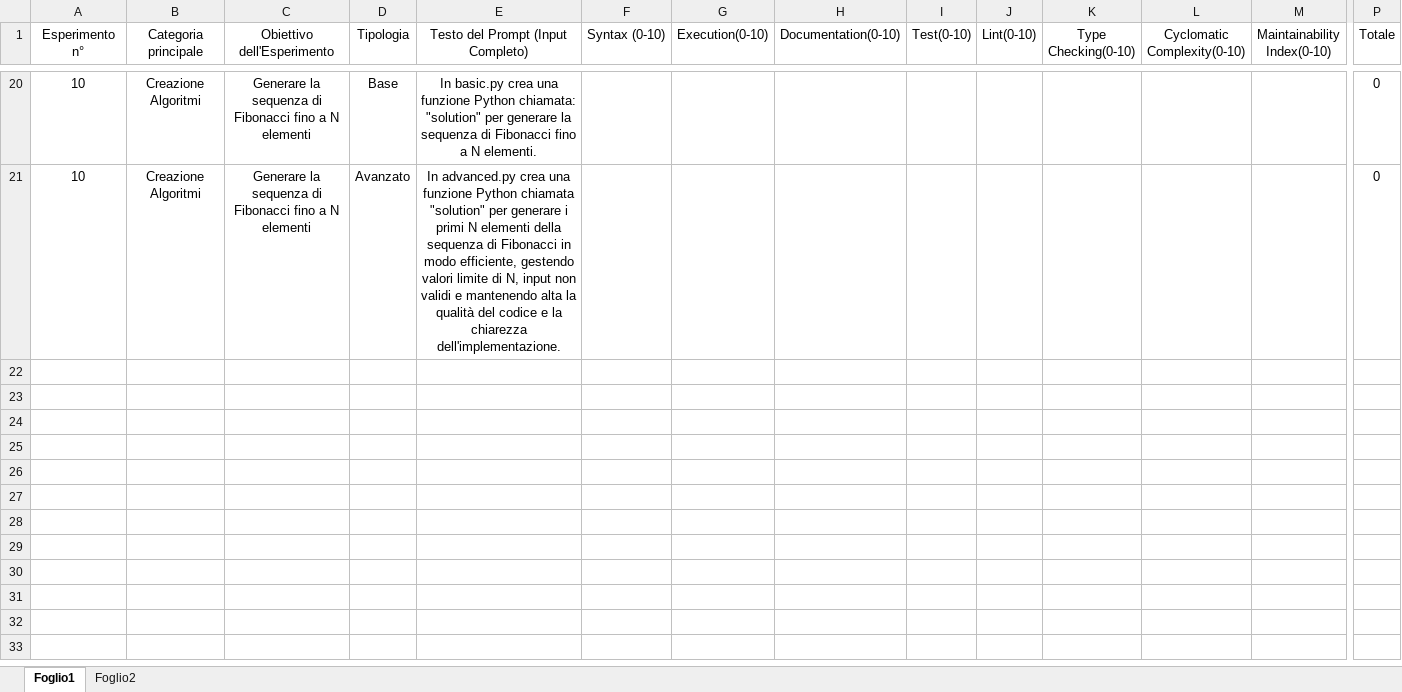
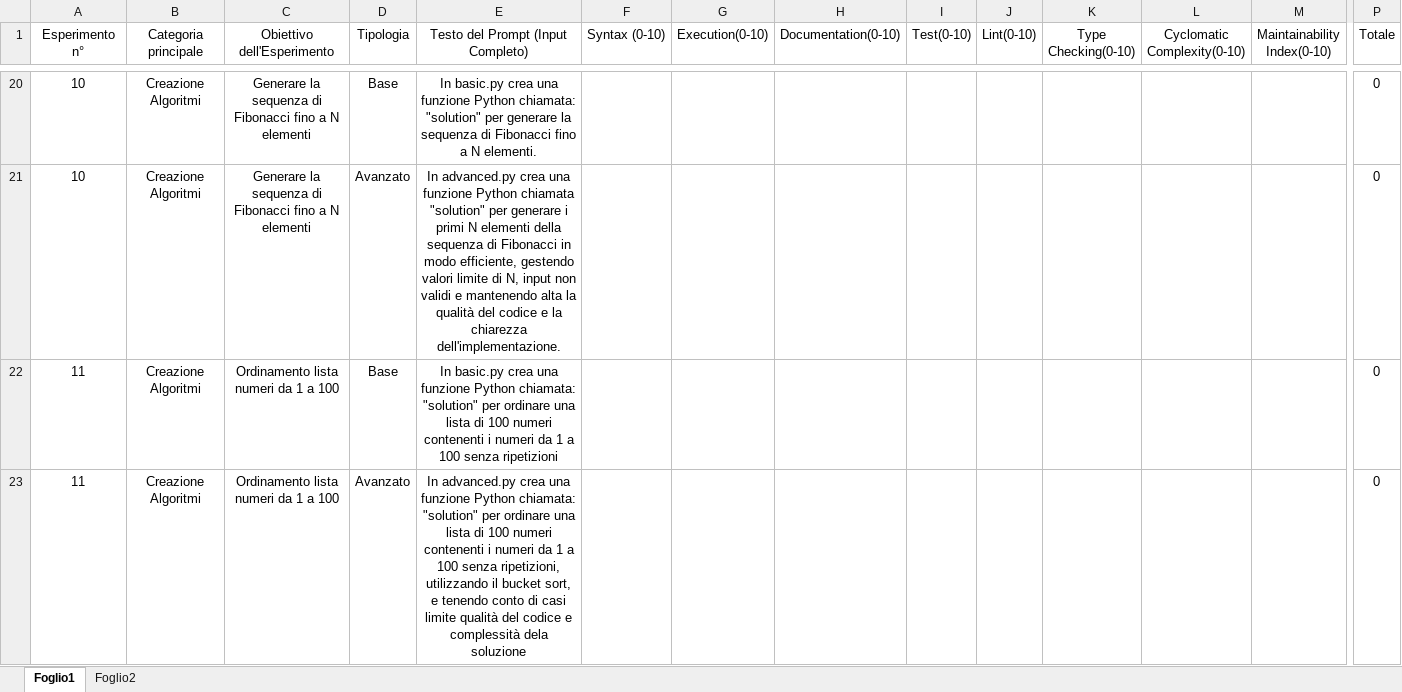
Before and after one commit to IlPivari/thesis-project, an Excel workbook: results/experiments-results-template.xlsx, sheet Foglio1, drawn as a sheet; only a part is shown, gaps mark what is left out; values as stored, in another font and other column widths than the file's, no borders; table styles not drawn; rows hold the shown columns only; the diff names each change by its address in the sheet, - before the commit and + after, or states it on an @@ line.

```diff
--- a/results/experiments-results-template.xlsx (sheet Foglio1)
+++ b/results/experiments-results-template.xlsx (sheet Foglio1)
+row 22: 11 | Creazione Algoritmi | Ordinamento lista numeri da 1 a 100 | Base | In basic.py crea una funzione Python chiamata: "solution" per ordinare una lista di 100 numeri contenenti i numeri da 1 a 100 senza ripetizioni |  |  |  |  |  |  |  |  | 0
+row 23: 11 | Creazione Algoritmi | Ordinamento lista numeri da 1 a 100 | Avanzato | In advanced.py crea una funzione Python chiamata: "solution" per ordinare una lista di 100 numeri contenenti i numeri da 1 a 100 senza ripetizioni, utilizzando il bucket sort, e tenendo conto di casi limite qualità del codice e complessità dela soluzione |  |  |  |  |  |  |  |  | 0
```
Also changed, not shown: sheet Foglio2, 5 other files.
